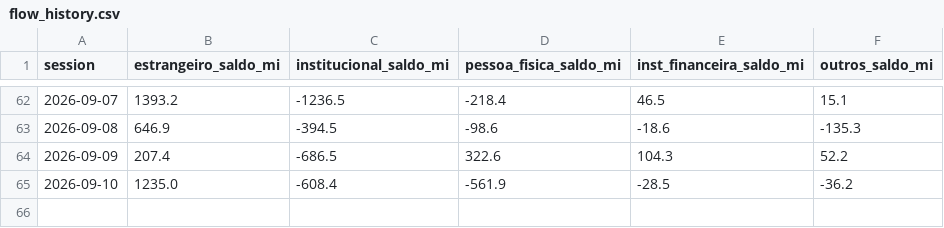
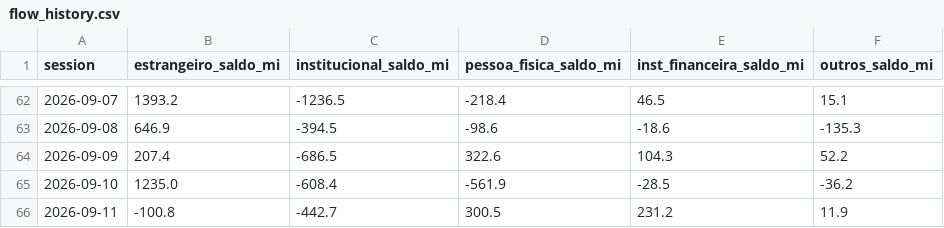
Before and after one commit to amaralfellipe/gamma-lines, a CSV file: output/flow_history.csv, drawn as a sheet; only a part is shown, gaps mark what is left out; the diff names each change by its address in the sheet, - before the commit and + after, or states it on an @@ line.

```diff
--- a/output/flow_history.csv
+++ b/output/flow_history.csv
+row 66: 2026-09-11 | -100.8 | -442.7 | 300.5 | 231.2 | 11.9
```
Also changed, not shown: 7 other files.
